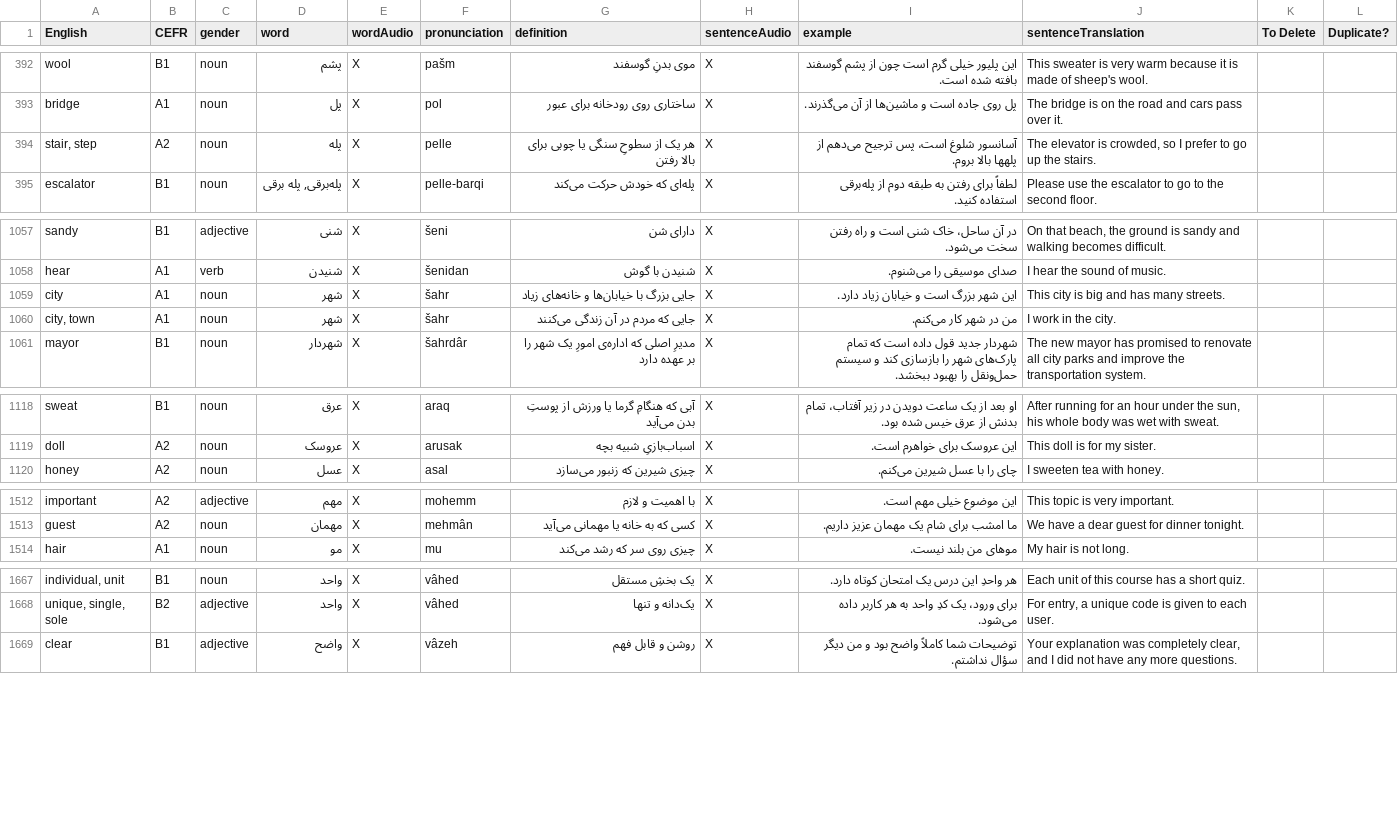
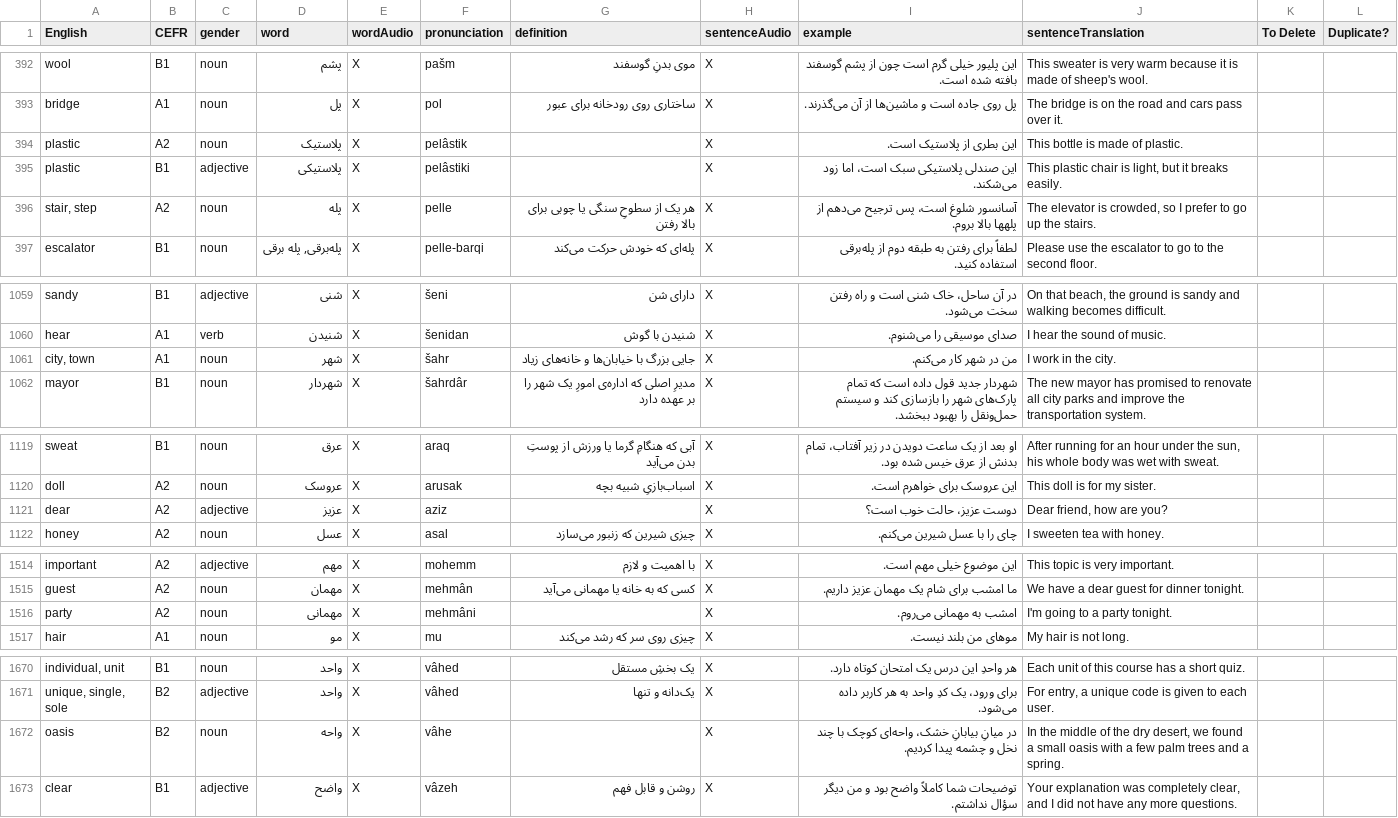
Before and after one commit to osloandrew/persian, a CSV file: persianWords.csv, drawn as a sheet; only a part is shown, gaps mark what is left out; removed rows and columns are numbered as before the commit, all else as after; the diff covers the shown part only; the diff names each change by its address in the sheet, - before the commit and + after, or states it on an @@ line.

```diff
--- a/persianWords.csv
+++ b/persianWords.csv
+row 394: plastic | A2 | noun | پلاستیک | X | pelâstik |  | X | این بطری از پلاستیک است. | This bottle is made of plastic.
+row 395: plastic | B1 | adjective | پلاستیکی | X | pelâstiki |  | X | این صندلی پلاستیکی سبک است، اما زود می‌شکند. | This plastic chair is light, but it breaks easily.
-row 1059: city | A1 | noun | شهر | X | šahr | جایی بزرگ با خیابان‌ها و خانه‌های زیاد | X | این شهر بزرگ است و خیابان زیاد دارد. | This city is big and has many streets.
-G1061 (definition): جایی که مردم در آن زندگی می‌کنند
+G1061 (definition): جایی بزرگ با خیابان‌ها و خانه‌های زیاد
+row 1121: dear | A2 | adjective | عزیز | X | aziz |  | X | دوست عزیز، حالت خوب است؟ | Dear friend, how are you?
+row 1516: party | A2 | noun | مهمانی | X | mehmâni |  | X | امشب به مهمانی می‌روم. | I'm going to a party tonight.
+row 1672: oasis | B2 | noun | واحه | X | vâhe |  | X | در میانِ بیابانِ خشک، واحه‌ای کوچک با چند نخل و چشمه پیدا کردیم. | In the middle of the dry desert, we found a small oasis with a few palm trees and a spring.
```
Also changed, not shown: 12 moved rows and 12 edited cells elsewhere in this file, 18 other files.
